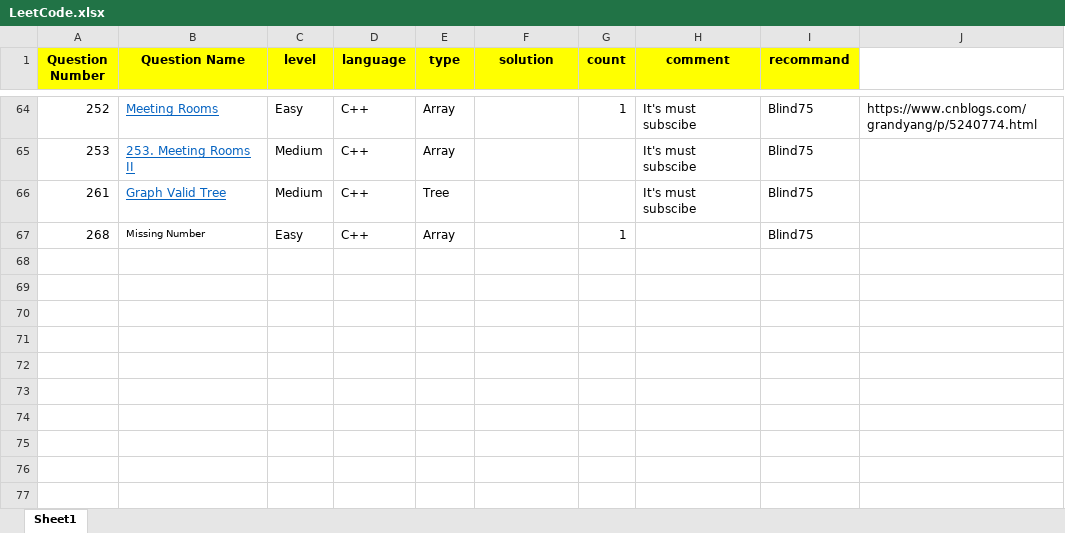
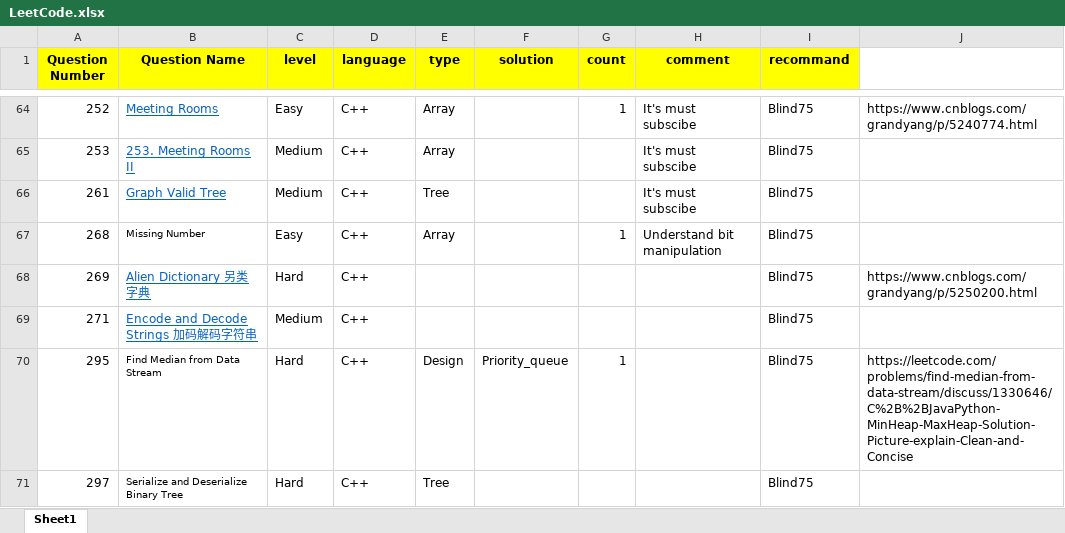
Before and after one commit to guitar0317/LeetCode, an Excel workbook: LeetCode.xlsx, sheet Sheet1, drawn as a sheet; only a part is shown, gaps mark what is left out; values as stored, in another font and other column widths than the file's, no borders; the diff names each change by its address in the sheet, - before the commit and + after, or states it on an @@ line.

```diff
--- a/LeetCode.xlsx (sheet Sheet1)
+++ b/LeetCode.xlsx (sheet Sheet1)
-H67 (comment): (empty)
+H67 (comment): Understand bit manipulation
+row 68: 269 | Alien Dictionary 另类字典 | Hard | C++ |  |  |  |  | Blind75 | https://www.cnblogs.com/grandyang/p/5250200.html
+row 69: 271 | Encode and Decode Strings 加码解码字符串 | Medium | C++ |  |  |  |  | Blind75
+row 70: 295 | Find Median from Data Stream | Hard | C++ | Design | Priority_queue | 1 |  | Blind75 | https://leetcode.com/problems/find-median-from-data-stream/discuss/1330646/C%2B%2BJavaPython-MinHeap-MaxHeap-Solution-Picture-explain-Clean-and-Concise
+row 71: 297 | Serialize and Deserialize Binary Tree | Hard | C++ | Tree |  |  |  | Blind75
```
Also changed, not shown: 2 other files.
